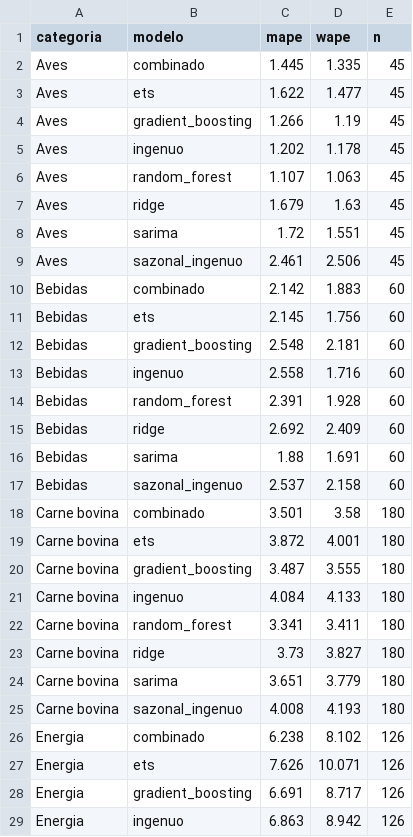
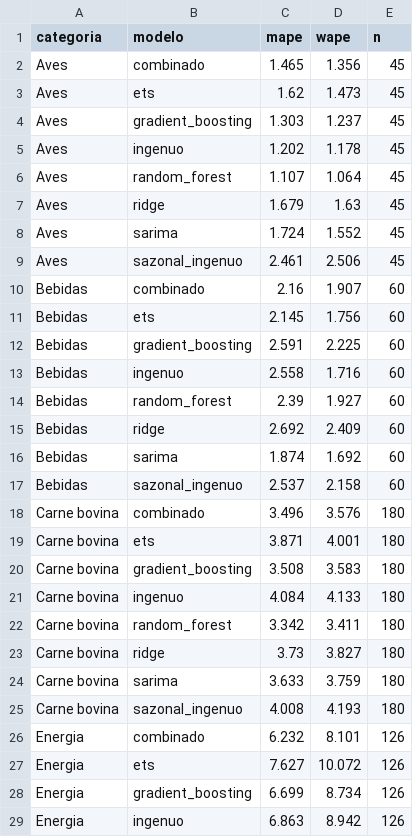
Before and after one commit to BrenoLuna861/Projects-AI-Talent-Academy, a CSV file: previsao-precos-alimentos-eua/data/processed/powerbi/metricas_por_categoria.csv, drawn as a sheet; only a part is shown; the diff covers the shown part only.

```diff
--- a/previsao-precos-alimentos-eua/data/processed/powerbi/metricas_por_categoria.csv
+++ b/previsao-precos-alimentos-eua/data/processed/powerbi/metricas_por_categoria.csv
@@ -1,29 +1,29 @@
 categoria,modelo,mape,wape,n
-Aves,combinado,1.445,1.335,45
-Aves,ets,1.622,1.477,45
-Aves,gradient_boosting,1.266,1.19,45
+Aves,combinado,1.465,1.356,45
+Aves,ets,1.62,1.473,45
+Aves,gradient_boosting,1.303,1.237,45
 Aves,ingenuo,1.202,1.178,45
-Aves,random_forest,1.107,1.063,45
+Aves,random_forest,1.107,1.064,45
 Aves,ridge,1.679,1.63,45
-Aves,sarima,1.72,1.551,45
+Aves,sarima,1.724,1.552,45
 Aves,sazonal_ingenuo,2.461,2.506,45
-Bebidas,combinado,2.142,1.883,60
+Bebidas,combinado,2.16,1.907,60
 Bebidas,ets,2.145,1.756,60
-Bebidas,gradient_boosting,2.548,2.181,60
+Bebidas,gradient_boosting,2.591,2.225,60
 Bebidas,ingenuo,2.558,1.716,60
-Bebidas,random_forest,2.391,1.928,60
+Bebidas,random_forest,2.39,1.927,60
 Bebidas,ridge,2.692,2.409,60
-Bebidas,sarima,1.88,1.691,60
+Bebidas,sarima,1.874,1.692,60
 Bebidas,sazonal_ingenuo,2.537,2.158,60
-Carne bovina,combinado,3.501,3.58,180
-Carne bovina,ets,3.872,4.001,180
-Carne bovina,gradient_boosting,3.487,3.555,180
+Carne bovina,combinado,3.496,3.576,180
+Carne bovina,ets,3.871,4.001,180
+Carne bovina,gradient_boosting,3.508,3.583,180
 Carne bovina,ingenuo,4.084,4.133,180
-Carne bovina,random_forest,3.341,3.411,180
+Carne bovina,random_forest,3.342,3.411,180
 Carne bovina,ridge,3.73,3.827,180
-Carne bovina,sarima,3.651,3.779,180
+Carne bovina,sarima,3.633,3.759,180
 Carne bovina,sazonal_ingenuo,4.008,4.193,180
-Energia,combinado,6.238,8.102,126
-Energia,ets,7.626,10.071,126
-Energia,gradient_boosting,6.691,8.717,126
+Energia,combinado,6.232,8.101,126
+Energia,ets,7.627,10.072,126
+Energia,gradient_boosting,6.699,8.734,126
 Energia,ingenuo,6.863,8.942,126
```
Also changed, not shown: 59 edited cells elsewhere in this file, previsao-precos-alimentos-eua/data/processed/powerbi/metricas_modelos.csv, previsao-precos-alimentos-eua/data/processed/powerbi/metricas_por_item.csv, 2 other files.
